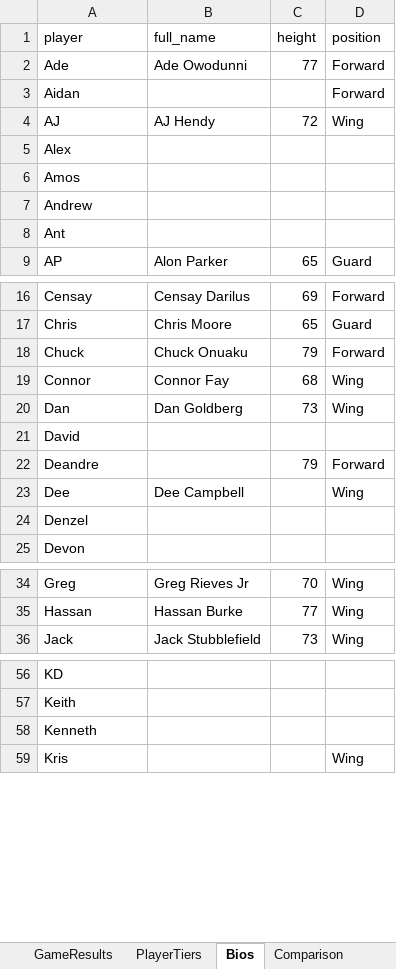
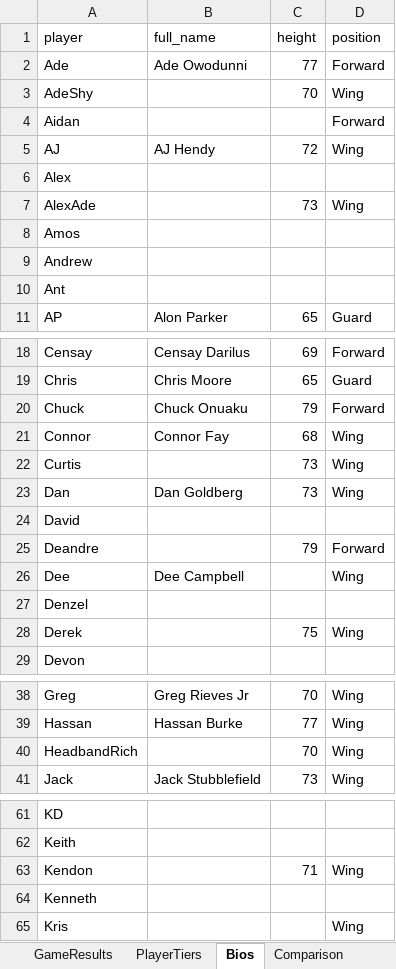
Before and after one commit to jmgjasongardner/naismith-nerds, an Excel workbook: collective_bball/GameResults.xlsm, sheet Bios, drawn as a sheet; only a part is shown, gaps mark what is left out; values as stored, in another font and other column widths than the file's, no borders; the diff covers the shown part only; the diff names each change by its address in the sheet, - before the commit and + after, or states it on an @@ line.

```diff
--- a/collective_bball/GameResults.xlsm (sheet Bios)
+++ b/collective_bball/GameResults.xlsm (sheet Bios)
+row 3: AdeShy |  | 70 | Wing
+row 7: AlexAde |  | 73 | Wing
+row 22: Curtis |  | 73 | Wing
+row 28: Derek |  | 75 | Wing
+row 40: HeadbandRich |  | 70 | Wing
+row 63: Kendon |  | 71 | Wing
```
Also changed, not shown: 1 added row elsewhere in this sheet, sheet GameResults, sheet PlayerTiers.
